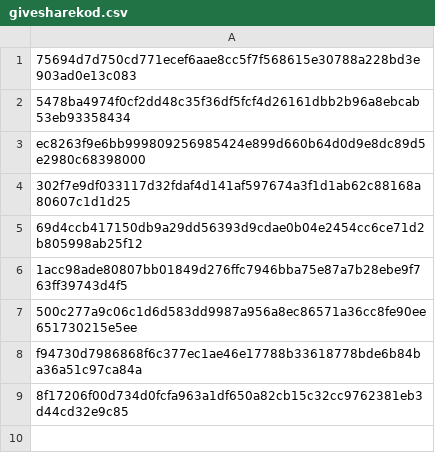
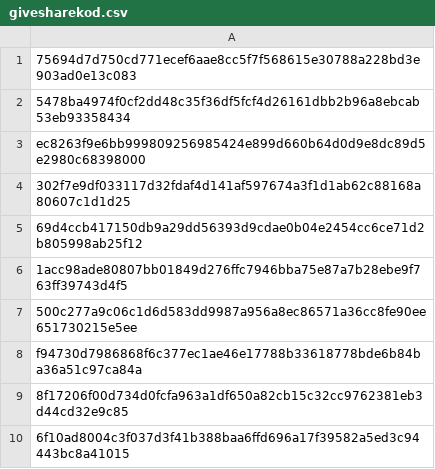
Before and after one commit to mabbsolute/tgs, a CSV file: givesharekod.csv, drawn as a sheet.

Commit message:
Update givesharekod.csv

```diff
--- a/givesharekod.csv
+++ b/givesharekod.csv
@@ -9 +9,2 @@ f94730d7986868f6c377ec1ae46e17788b33618778bde6b84ba36a51c97ca84a
 8f17206f00d734d0fcfa963a1df650a82cb15c32cc9762381eb3d44cd32e9c85
+6f10ad8004c3f037d3f41b388baa6ffd696a17f39582a5ed3c94443bc8a41015
```
